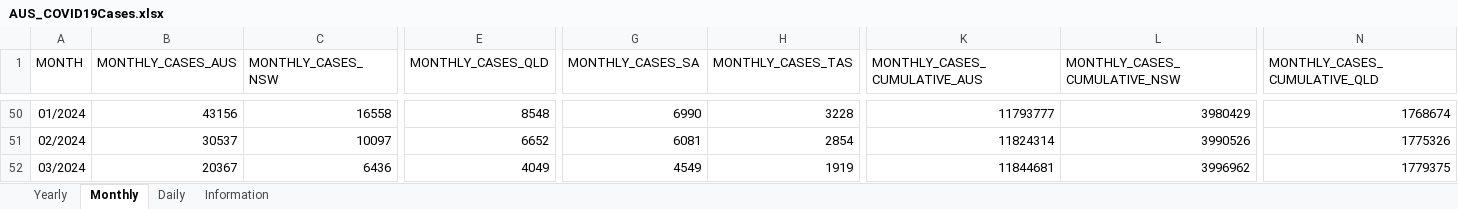
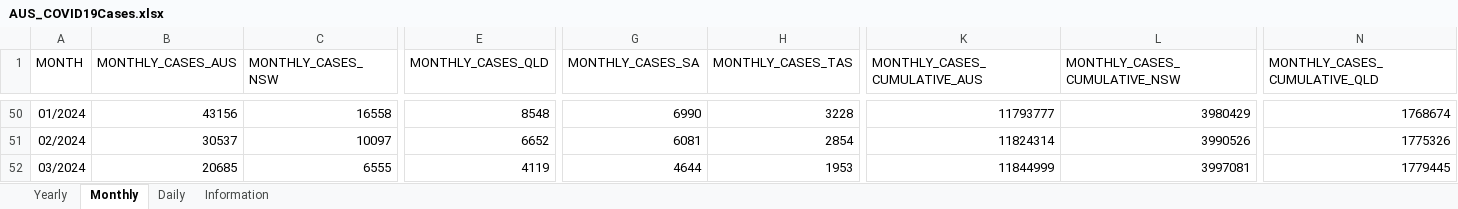
Before and after one commit to dbRaevn/covid19, an Excel workbook: pandemic/AUS_COVID19Cases.xlsx, sheet Monthly, drawn as a sheet; only a part is shown, gaps mark what is left out; values as stored, in another font and other column widths than the file's, no borders; the diff covers the shown part only; the diff names each change by its address in the sheet, - before the commit and + after, or states it on an @@ line.

Commit message:
Update AUS_COVID19Cases.xlsx

```diff
--- a/pandemic/AUS_COVID19Cases.xlsx (sheet Monthly)
+++ b/pandemic/AUS_COVID19Cases.xlsx (sheet Monthly)
-B52 (MONTHLY_CASES_AUS): 20367
+B52 (MONTHLY_CASES_AUS): 20685
-C52 (MONTHLY_CASES_NSW): 6436
+C52 (MONTHLY_CASES_NSW): 6555
-E52 (MONTHLY_CASES_QLD): 4049
+E52 (MONTHLY_CASES_QLD): 4119
-G52 (MONTHLY_CASES_SA): 4549
+G52 (MONTHLY_CASES_SA): 4644
-H52 (MONTHLY_CASES_TAS): 1919
+H52 (MONTHLY_CASES_TAS): 1953
-K52 (MONTHLY_CASES_CUMULATIVE_AUS): 11844681
+K52 (MONTHLY_CASES_CUMULATIVE_AUS): 11844999
-L52 (MONTHLY_CASES_CUMULATIVE_NSW): 3996962
+L52 (MONTHLY_CASES_CUMULATIVE_NSW): 3997081
-N52 (MONTHLY_CASES_CUMULATIVE_QLD): 1779375
+N52 (MONTHLY_CASES_CUMULATIVE_QLD): 1779445
```
Also changed, not shown: 2 edited cells elsewhere in this sheet, sheet Daily, sheet Yearly, sheet Information.
